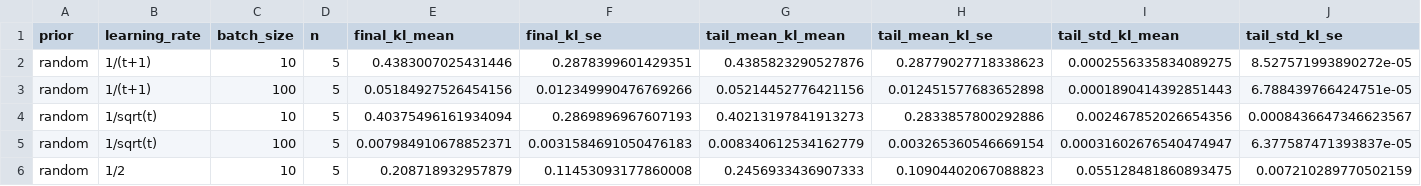
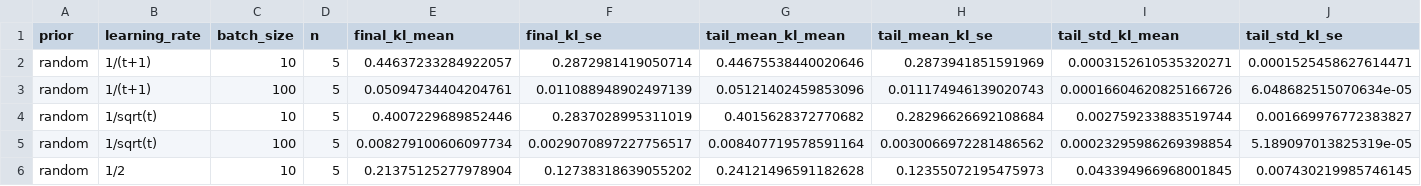
Before and after one commit to RanderDouble/automl-market, a CSV file: results/tables/rq3_paper_summary.csv, drawn as a sheet; only a part is shown; the diff covers the shown part only.

```diff
--- a/results/tables/rq3_paper_summary.csv
+++ b/results/tables/rq3_paper_summary.csv
@@ -1,6 +1,6 @@
 prior,learning_rate,batch_size,n,final_kl_mean,final_kl_se,tail_mean_kl_mean,tail_mean_kl_se,tail_std_kl_mean,tail_std_kl_se
-random,1/(t+1),10,5,0.4383007025431446,0.2878399601429351,0.4385823290527876,0.28779027718338623,0.0002556335834089275,8.527571993890272e-05
-random,1/(t+1),100,5,0.05184927526454156,0.012349990476769266,0.05214452776421156,0.012451577683652898,0.0001890414392851443,6.788439766424751e-05
-random,1/sqrt(t),10,5,0.40375496161934094,0.2869896967607193,0.40213197841913273,0.2833857800292886,0.002467852026654356,0.0008436647346623567
-random,1/sqrt(t),100,5,0.007984910678852371,0.0031584691050476183,0.008340612534162779,0.003265360546669154,0.00031602676540474947,6.377587471393837e-05
-random,1/2,10,5,0.208718932957879,0.11453093177860008,0.2456933436907333,0.10904402067088823,0.055128481860893475,0.007210289770502159
+random,1/(t+1),10,5,0.44637233284922057,0.2872981419050714,0.44675538440020646,0.2873941851591969,0.0003152610535320271,0.0001525458627614471
+random,1/(t+1),100,5,0.05094734404204761,0.011088948902497139,0.05121402459853096,0.011174946139020743,0.00016604620825166726,6.048682515070634e-05
+random,1/sqrt(t),10,5,0.4007229689852446,0.2837028995311019,0.4015628372770682,0.28296626692108684,0.002759233883519744,0.001669976772383827
+random,1/sqrt(t),100,5,0.008279100606097734,0.0029070897227756517,0.008407719578591164,0.0030066972281486562,0.00023295986269398854,5.189097013825319e-05
+random,1/2,10,5,0.21375125277978904,0.12738318639055202,0.24121496591182628,0.12355072195475973,0.043394966968001845,0.007430219985746145
```
Also changed, not shown: 150 edited cells elsewhere in this file, results/tables/rq1_paired_comparisons.csv, results/tables/rq1_summary.csv, 25 other files.
